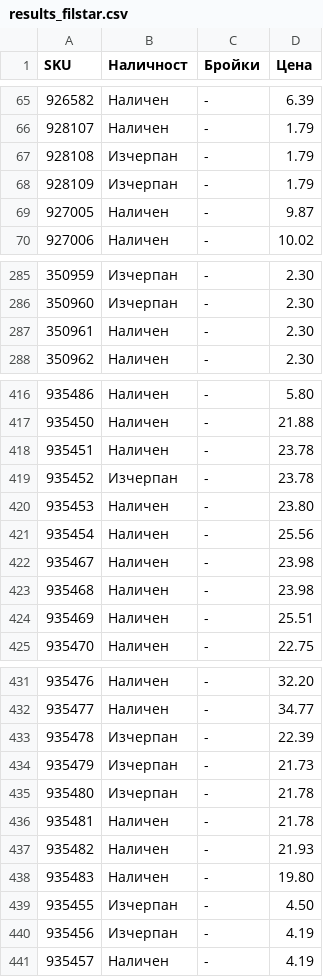
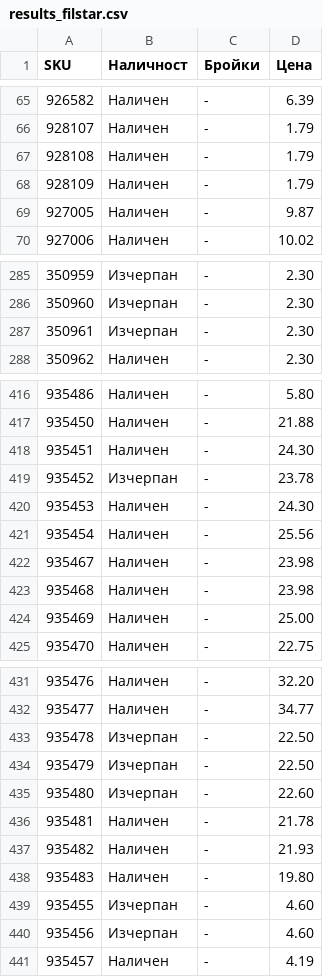
Before and after one commit to vladi1199/proba5, a CSV file: proba5/results_filstar.csv, drawn as a sheet; only a part is shown, gaps mark what is left out; the diff covers the shown part only.

```diff
--- a/proba5/results_filstar.csv
+++ b/proba5/results_filstar.csv
@@ -66,4 +66,4 @@ SKU,Наличност,Бройки,Цена
 928107,Наличен,-,1.79
-928108,Изчерпан,-,1.79
-928109,Изчерпан,-,1.79
+928108,Наличен,-,1.79
+928109,Наличен,-,1.79
 927005,Наличен,-,9.87
@@ -286,3 +286,3 @@ SKU,Наличност,Бройки,Цена
 350960,Изчерпан,-,2.30
-350961,Наличен,-,2.30
+350961,Изчерпан,-,2.30
 350962,Наличен,-,2.30
@@ -417,5 +417,5 @@ SKU,Наличност,Бройки,Цена
 935450,Наличен,-,21.88
-935451,Наличен,-,23.78
+935451,Наличен,-,24.30
 935452,Изчерпан,-,23.78
-935453,Наличен,-,23.80
+935453,Наличен,-,24.30
 935454,Наличен,-,25.56
@@ -423,3 +423,3 @@ SKU,Наличност,Бройки,Цена
 935468,Наличен,-,23.98
-935469,Наличен,-,25.51
+935469,Наличен,-,25.00
 935470,Наличен,-,22.75
@@ -432,5 +432,5 @@ SKU,Наличност,Бройки,Цена
 935477,Наличен,-,34.77
-935478,Изчерпан,-,22.39
-935479,Изчерпан,-,21.73
-935480,Изчерпан,-,21.78
+935478,Изчерпан,-,22.50
+935479,Изчерпан,-,22.50
+935480,Изчерпан,-,22.60
 935481,Наличен,-,21.78
@@ -438,4 +438,4 @@ SKU,Наличност,Бройки,Цена
 935483,Наличен,-,19.80
-935455,Изчерпан,-,4.50
-935456,Изчерпан,-,4.19
+935455,Изчерпан,-,4.60
+935456,Изчерпан,-,4.60
 935457,Наличен,-,4.19
```
Also changed, not shown: 12 edited cells elsewhere in this file, 1 other file.
